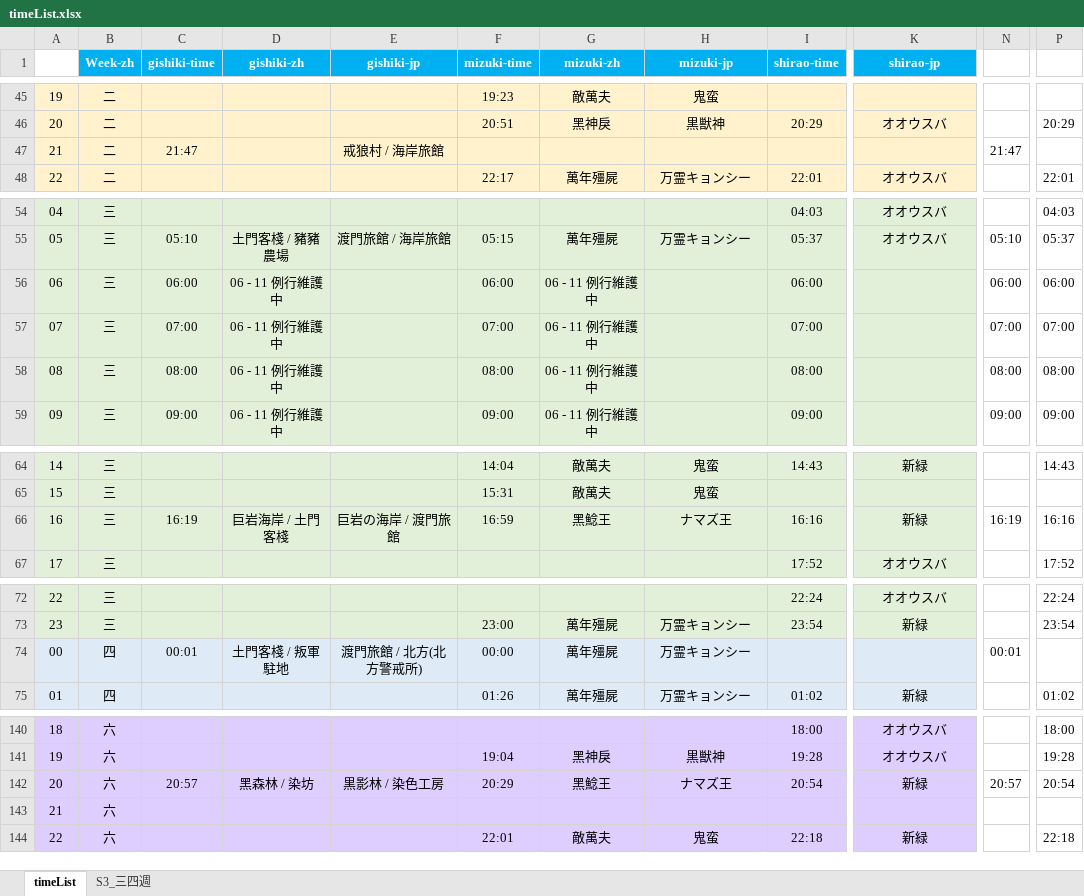
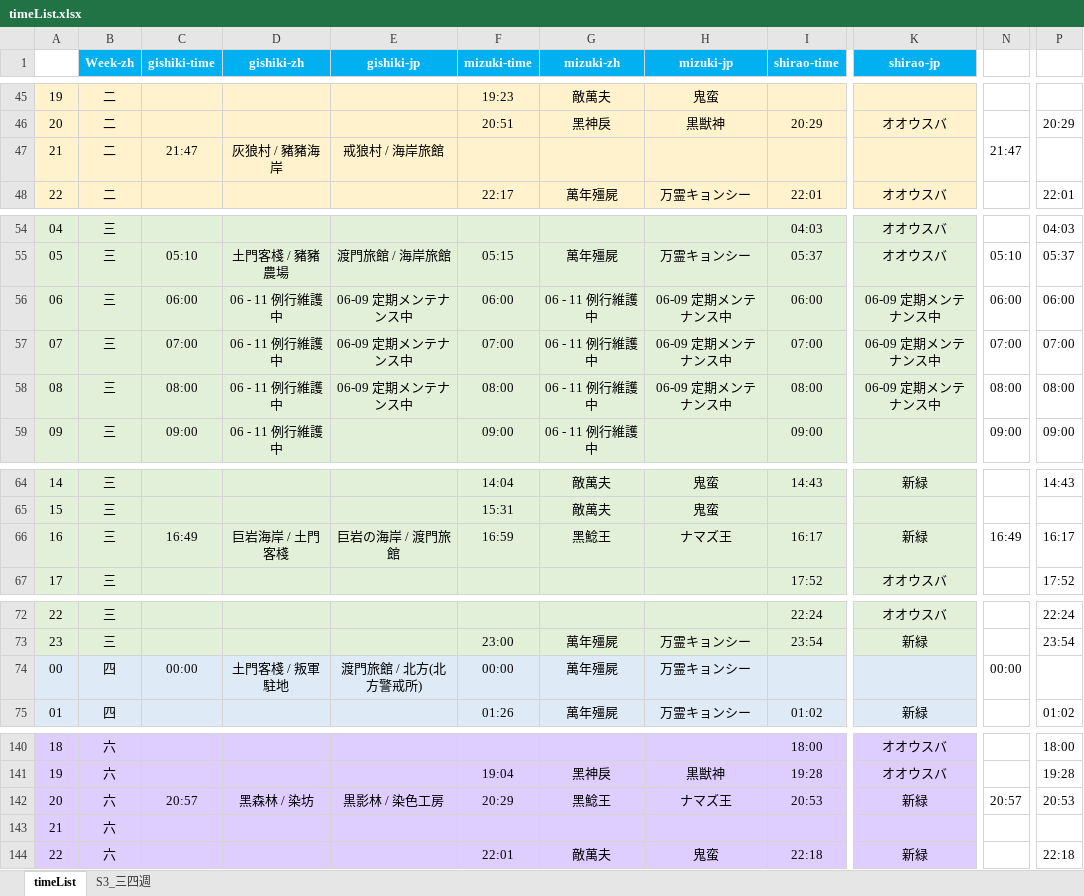
Before and after one commit to Mutsuki812/BnSNEOtimeList, an Excel workbook: files/timeList.xlsx, sheet timeList, drawn as a sheet; only a part is shown, gaps mark what is left out; values as stored, in another font and other column widths than the file's, no borders; conditional formats not drawn; the diff names each change by its address in the sheet, - before the commit and + after, or states it on an @@ line.

Commit message:
update timeList

```diff
--- a/files/timeList.xlsx (sheet timeList)
+++ b/files/timeList.xlsx (sheet timeList)
-D47 (gishiki-zh): (empty)
+D47 (gishiki-zh): 灰狼村 / 豬豬海岸
-E56:E58 (gishiki-jp): (empty)
+E56:E58 (gishiki-jp): 06-09 定期メンテナンス中
-H56:H58 (mizuki-jp): (empty)
+H56:H58 (mizuki-jp): 06-09 定期メンテナンス中
-K56:K58 (shirao-jp): (empty)
+K56:K58 (shirao-jp): 06-09 定期メンテナンス中
-C66 (gishiki-time): 16:19
+C66 (gishiki-time): 16:49
-I66 (shirao-time): 16:16
+I66 (shirao-time): 16:17
-N66: 16:19
+N66: 16:49
-P66: 16:16
+P66: 16:17
-C74 (gishiki-time): 00:01
+C74 (gishiki-time): 00:00
-N74: 00:01
+N74: 00:00
-I142 (shirao-time): 20:54
+I142 (shirao-time): 20:53
-P142: 20:54
+P142: 20:53
```
